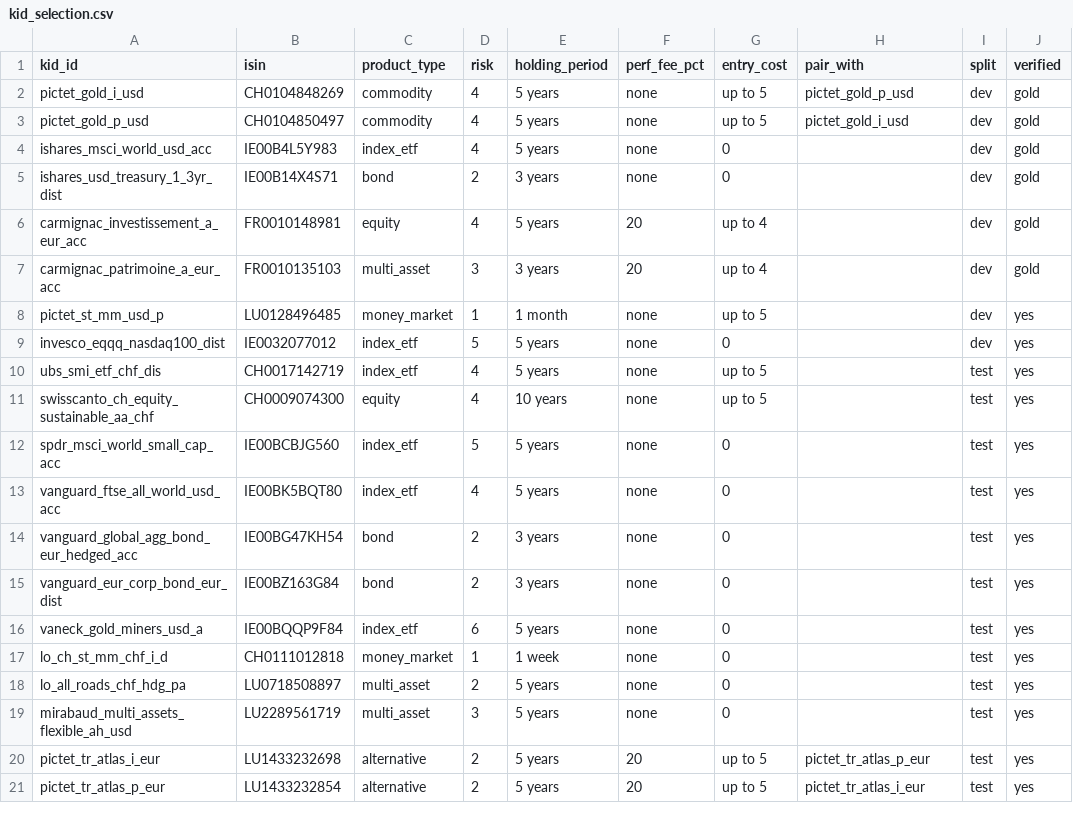
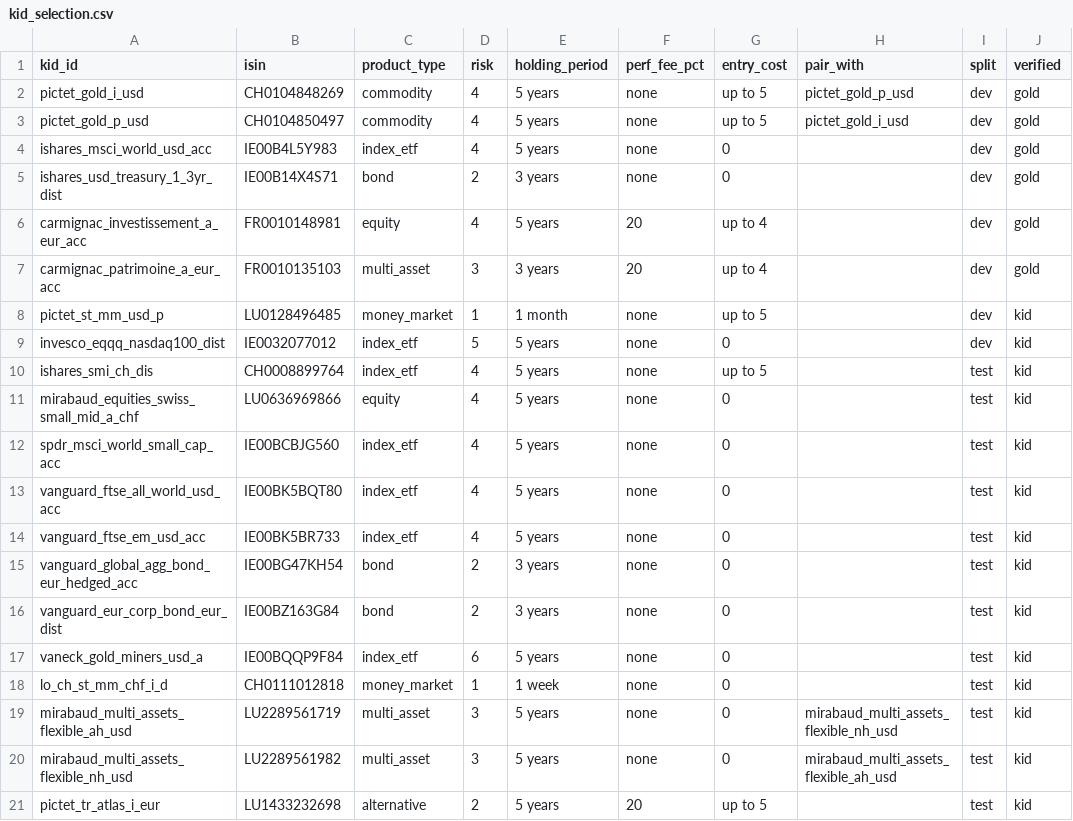
Before and after one commit to rababahm/kid-assistant, a CSV file: docs/kid_selection.csv, drawn as a sheet.

Commit message:
Update KID selection: replacements for unavailable KIDs, second pair (Mirabaud), SPDR risk 4

```diff
--- a/docs/kid_selection.csv
+++ b/docs/kid_selection.csv
@@ -7,15 +7,15 @@ carmignac_investissement_a_eur_acc,FR0010148981,equity,4,5 years,20,up to 4,,dev
 carmignac_patrimoine_a_eur_acc,FR0010135103,multi_asset,3,3 years,20,up to 4,,dev,gold
-pictet_st_mm_usd_p,LU0128496485,money_market,1,1 month,none,up to 5,,dev,yes
-invesco_eqqq_nasdaq100_dist,IE0032077012,index_etf,5,5 years,none,0,,dev,yes
-ubs_smi_etf_chf_dis,CH0017142719,index_etf,4,5 years,none,up to 5,,test,yes
-swisscanto_ch_equity_sustainable_aa_chf,CH0009074300,equity,4,10 years,none,up to 5,,test,yes
-spdr_msci_world_small_cap_acc,IE00BCBJG560,index_etf,5,5 years,none,0,,test,yes
-vanguard_ftse_all_world_usd_acc,IE00BK5BQT80,index_etf,4,5 years,none,0,,test,yes
-vanguard_global_agg_bond_eur_hedged_acc,IE00BG47KH54,bond,2,3 years,none,0,,test,yes
-vanguard_eur_corp_bond_eur_dist,IE00BZ163G84,bond,2,3 years,none,0,,test,yes
-vaneck_gold_miners_usd_a,IE00BQQP9F84,index_etf,6,5 years,none,0,,test,yes
-lo_ch_st_mm_chf_i_d,CH0111012818,money_market,1,1 week,none,0,,test,yes
-lo_all_roads_chf_hdg_pa,LU0718508897,multi_asset,2,5 years,none,0,,test,yes
-mirabaud_multi_assets_flexible_ah_usd,LU2289561719,multi_asset,3,5 years,none,0,,test,yes
-pictet_tr_atlas_i_eur,LU1433232698,alternative,2,5 years,20,up to 5,pictet_tr_atlas_p_eur,test,yes
-pictet_tr_atlas_p_eur,LU1433232854,alternative,2,5 years,20,up to 5,pictet_tr_atlas_i_eur,test,yes
+pictet_st_mm_usd_p,LU0128496485,money_market,1,1 month,none,up to 5,,dev,kid
+invesco_eqqq_nasdaq100_dist,IE0032077012,index_etf,5,5 years,none,0,,dev,kid
+ishares_smi_ch_dis,CH0008899764,index_etf,4,5 years,none,up to 5,,test,kid
+mirabaud_equities_swiss_small_mid_a_chf,LU0636969866,equity,4,5 years,none,0,,test,kid
+spdr_msci_world_small_cap_acc,IE00BCBJG560,index_etf,4,5 years,none,0,,test,kid
+vanguard_ftse_all_world_usd_acc,IE00BK5BQT80,index_etf,4,5 years,none,0,,test,kid
+vanguard_ftse_em_usd_acc,IE00BK5BR733,index_etf,4,5 years,none,0,,test,kid
+vanguard_global_agg_bond_eur_hedged_acc,IE00BG47KH54,bond,2,3 years,none,0,,test,kid
+vanguard_eur_corp_bond_eur_dist,IE00BZ163G84,bond,2,3 years,none,0,,test,kid
+vaneck_gold_miners_usd_a,IE00BQQP9F84,index_etf,6,5 years,none,0,,test,kid
+lo_ch_st_mm_chf_i_d,CH0111012818,money_market,1,1 week,none,0,,test,kid
+mirabaud_multi_assets_flexible_ah_usd,LU2289561719,multi_asset,3,5 years,none,0,mirabaud_multi_assets_flexible_nh_usd,test,kid
+mirabaud_multi_assets_flexible_nh_usd,LU2289561982,multi_asset,3,5 years,none,0,mirabaud_multi_assets_flexible_ah_usd,test,kid
+pictet_tr_atlas_i_eur,LU1433232698,alternative,2,5 years,20,up to 5,,test,kid
```
